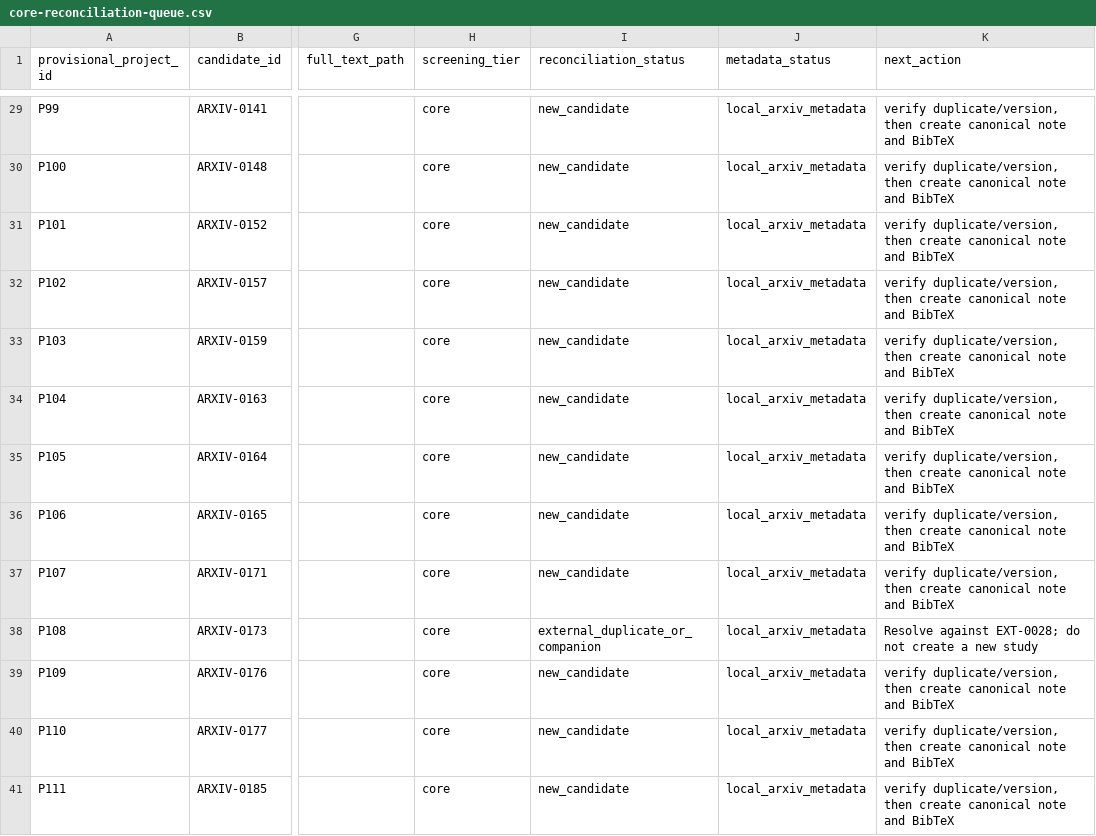
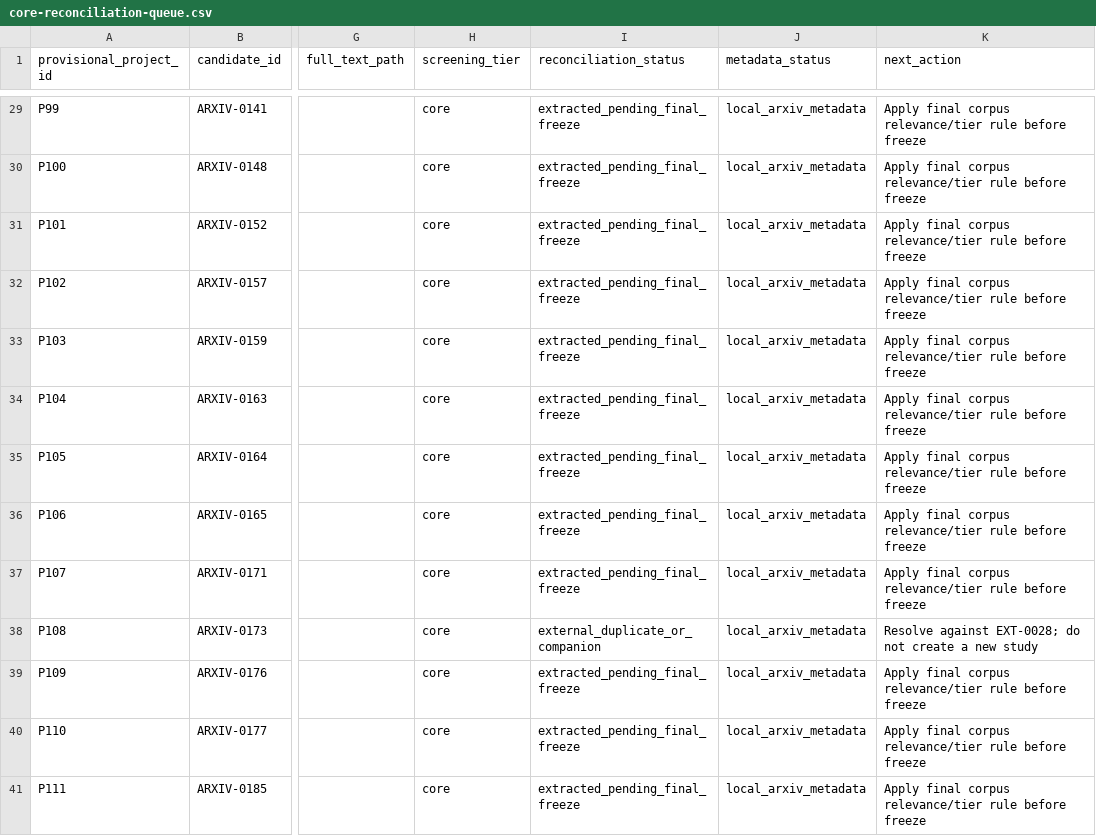
Before and after one commit to mahdimalverdi/llm-code-review-evaluation, a CSV file: data/search/core-reconciliation-queue.csv, drawn as a sheet; only a part is shown, gaps mark what is left out; the diff covers the shown part only; the diff names each change by its address in the sheet, - before the commit and + after, or states it on an @@ line.

```diff
--- a/data/search/core-reconciliation-queue.csv
+++ b/data/search/core-reconciliation-queue.csv
-I29:I37 (reconciliation_status): new_candidate
+I29:I37 (reconciliation_status): extracted_pending_final_freeze
-K29:K37 (next_action): verify duplicate/version, then create canonical note and BibTeX
+K29:K37 (next_action): Apply final corpus relevance/tier rule before freeze
-I39:I41 (reconciliation_status): new_candidate
+I39:I41 (reconciliation_status): extracted_pending_final_freeze
-K39:K41 (next_action): verify duplicate/version, then create canonical note and BibTeX
+K39:K41 (next_action): Apply final corpus relevance/tier rule before freeze
```
Also changed, not shown: 76 edited cells elsewhere in this file, data/search/provisional-extraction/checkpoint.tsv, 22 other files.
